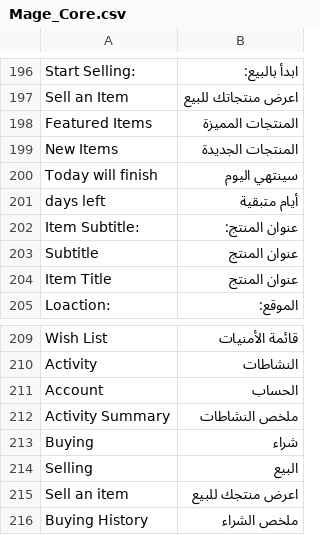
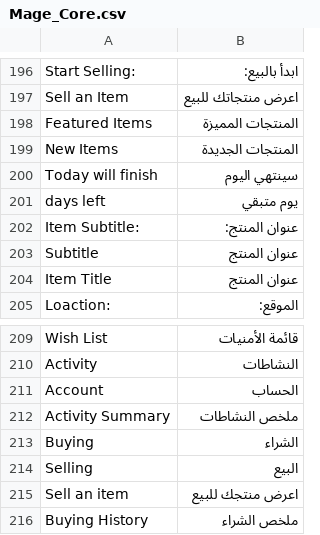
Before and after one commit to ahmadhattab/ebay, a CSV file: app/locale/ar_SA/Mage_Core.csv, drawn as a sheet; only a part is shown, gaps mark what is left out; the diff covers the shown part only.

```diff
--- a/app/locale/ar_SA/Mage_Core.csv
+++ b/app/locale/ar_SA/Mage_Core.csv
@@ -200,3 +200,3 @@
 "Today will finish","سينتهي اليوم"
-"days left","أيام متبقية"
+"days left","يوم متبقي"
 "Item Subtitle:","عنوان المنتج:"
@@ -212,3 +212,3 @@
 "Activity Summary","ملخص النشاطات"
-"Buying","شراء"
+"Buying","الشراء"
 "Selling","البيع"
```
Also changed, not shown: 25 added rows and 1 edited cell elsewhere in this file, 5 other files.
